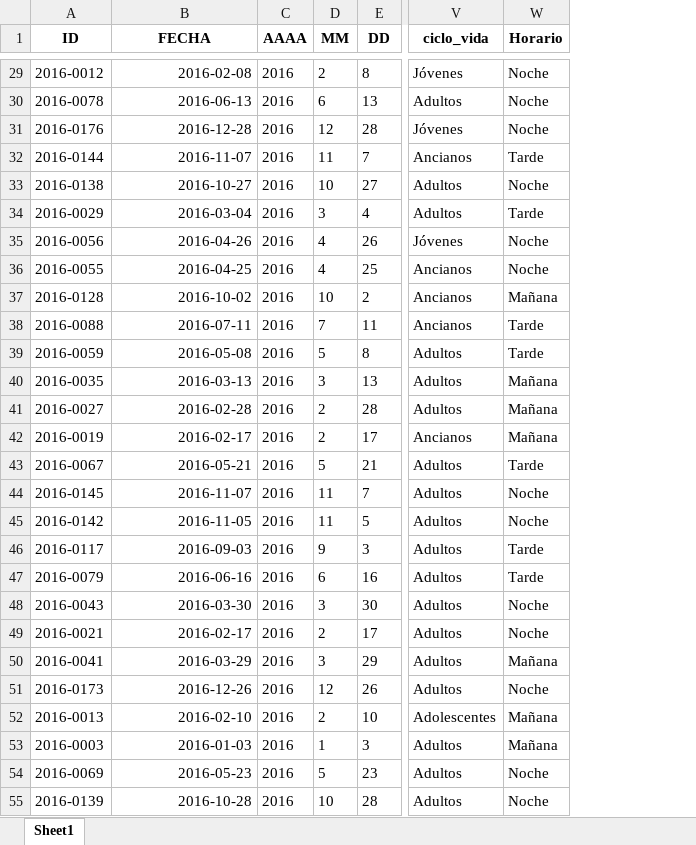
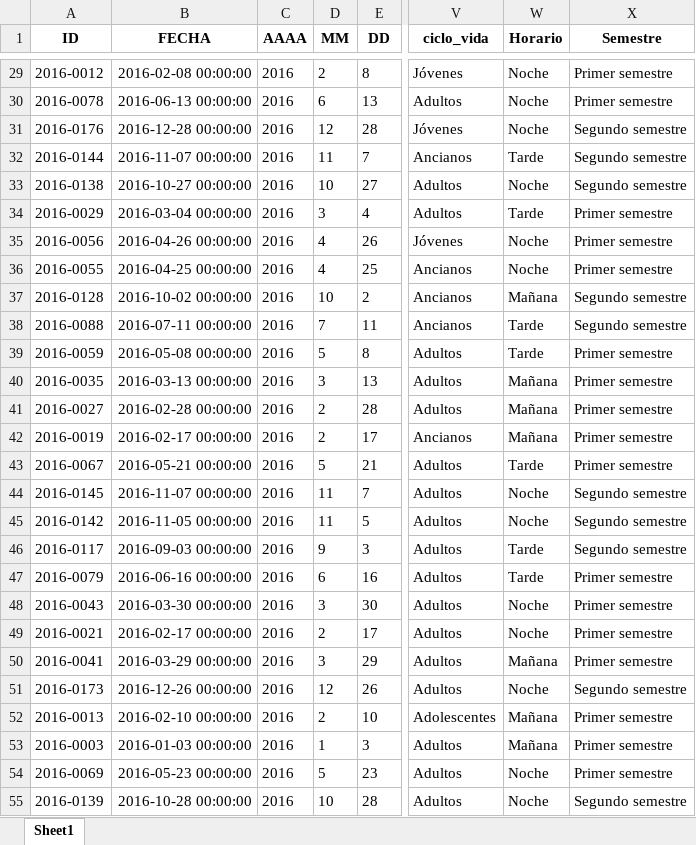
Before and after one commit to gfgm2508/Proyecto_Individual_2, an Excel workbook: victimas.xlsx, sheet Sheet1, drawn as a sheet; only a part is shown, gaps mark what is left out; values as stored, in another font and other column widths than the file's, no borders; the diff covers the shown part only; the diff names each change by its address in the sheet, - before the commit and + after, or states it on an @@ line.

```diff
--- a/victimas.xlsx (sheet Sheet1)
+++ b/victimas.xlsx (sheet Sheet1)
+column X (Semestre), rows 29-55: Primer semestre | Primer semestre | Segundo semestre | Segundo semestre | Segundo semestre | Primer semestre | Primer semestre | Primer semestre | Segundo semestre | Segundo semestre | Primer semestre | Primer semestre | Primer semestre | Primer semestre | Primer semestre | Segundo semestre | Segundo semestre | Segundo semestre | Primer semestre | Primer semestre | Primer semestre | Primer semestre | Segundo semestre | Primer semestre | Primer semestre | Primer semestre | Segundo semestre
-B29 (FECHA): 2016-02-08
+B29 (FECHA): 2016-02-08 00:00:00
-B30 (FECHA): 2016-06-13
+B30 (FECHA): 2016-06-13 00:00:00
-B31 (FECHA): 2016-12-28
+B31 (FECHA): 2016-12-28 00:00:00
-B32 (FECHA): 2016-11-07
+B32 (FECHA): 2016-11-07 00:00:00
-B33 (FECHA): 2016-10-27
+B33 (FECHA): 2016-10-27 00:00:00
-B34 (FECHA): 2016-03-04
+B34 (FECHA): 2016-03-04 00:00:00
-B35 (FECHA): 2016-04-26
+B35 (FECHA): 2016-04-26 00:00:00
-B36 (FECHA): 2016-04-25
+B36 (FECHA): 2016-04-25 00:00:00
-B37 (FECHA): 2016-10-02
+B37 (FECHA): 2016-10-02 00:00:00
-B38 (FECHA): 2016-07-11
+B38 (FECHA): 2016-07-11 00:00:00
-B39 (FECHA): 2016-05-08
+B39 (FECHA): 2016-05-08 00:00:00
-B40 (FECHA): 2016-03-13
+B40 (FECHA): 2016-03-13 00:00:00
-B41 (FECHA): 2016-02-28
+B41 (FECHA): 2016-02-28 00:00:00
-B42 (FECHA): 2016-02-17
+B42 (FECHA): 2016-02-17 00:00:00
-B43 (FECHA): 2016-05-21
+B43 (FECHA): 2016-05-21 00:00:00
-B44 (FECHA): 2016-11-07
+B44 (FECHA): 2016-11-07 00:00:00
-B45 (FECHA): 2016-11-05
+B45 (FECHA): 2016-11-05 00:00:00
-B46 (FECHA): 2016-09-03
+B46 (FECHA): 2016-09-03 00:00:00
-B47 (FECHA): 2016-06-16
+B47 (FECHA): 2016-06-16 00:00:00
-B48 (FECHA): 2016-03-30
+B48 (FECHA): 2016-03-30 00:00:00
-B49 (FECHA): 2016-02-17
+B49 (FECHA): 2016-02-17 00:00:00
-B50 (FECHA): 2016-03-29
+B50 (FECHA): 2016-03-29 00:00:00
-B51 (FECHA): 2016-12-26
+B51 (FECHA): 2016-12-26 00:00:00
-B52 (FECHA): 2016-02-10
+B52 (FECHA): 2016-02-10 00:00:00
-B53 (FECHA): 2016-01-03
+B53 (FECHA): 2016-01-03 00:00:00
-B54 (FECHA): 2016-05-23
+B54 (FECHA): 2016-05-23 00:00:00
-B55 (FECHA): 2016-10-28
+B55 (FECHA): 2016-10-28 00:00:00
```
Also changed, not shown: 636 edited cells elsewhere in this sheet.
